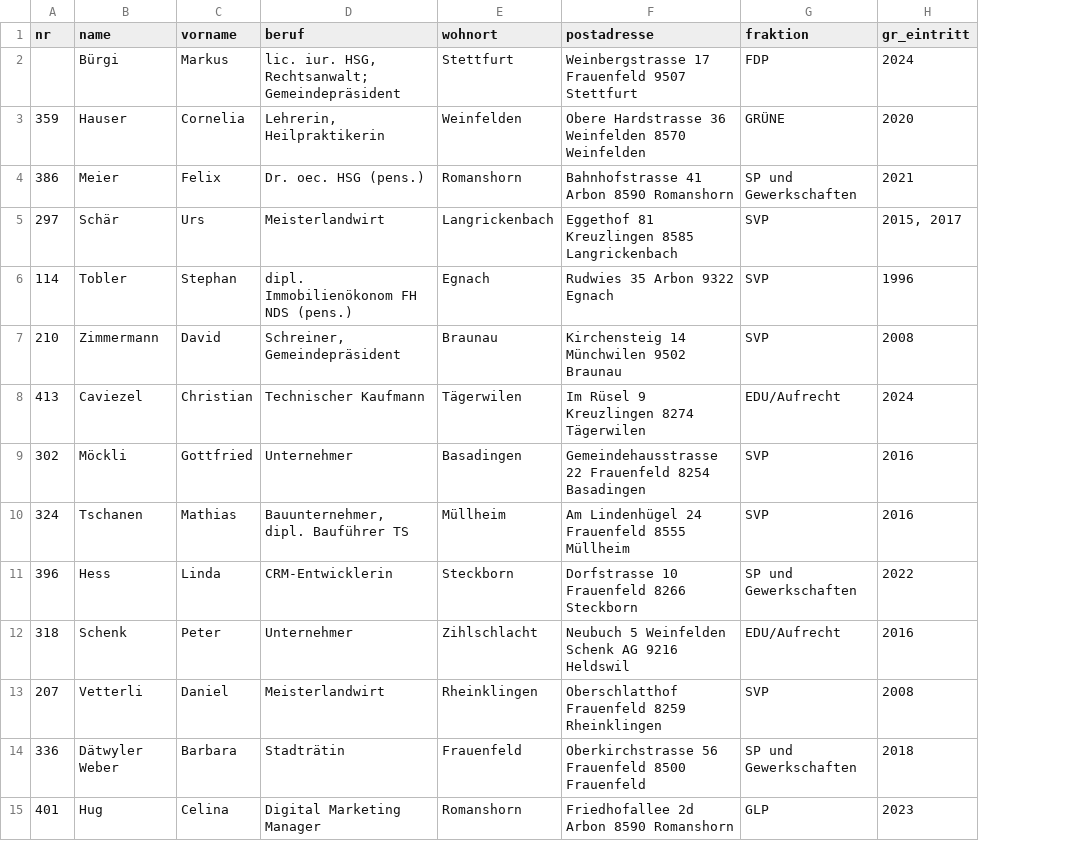
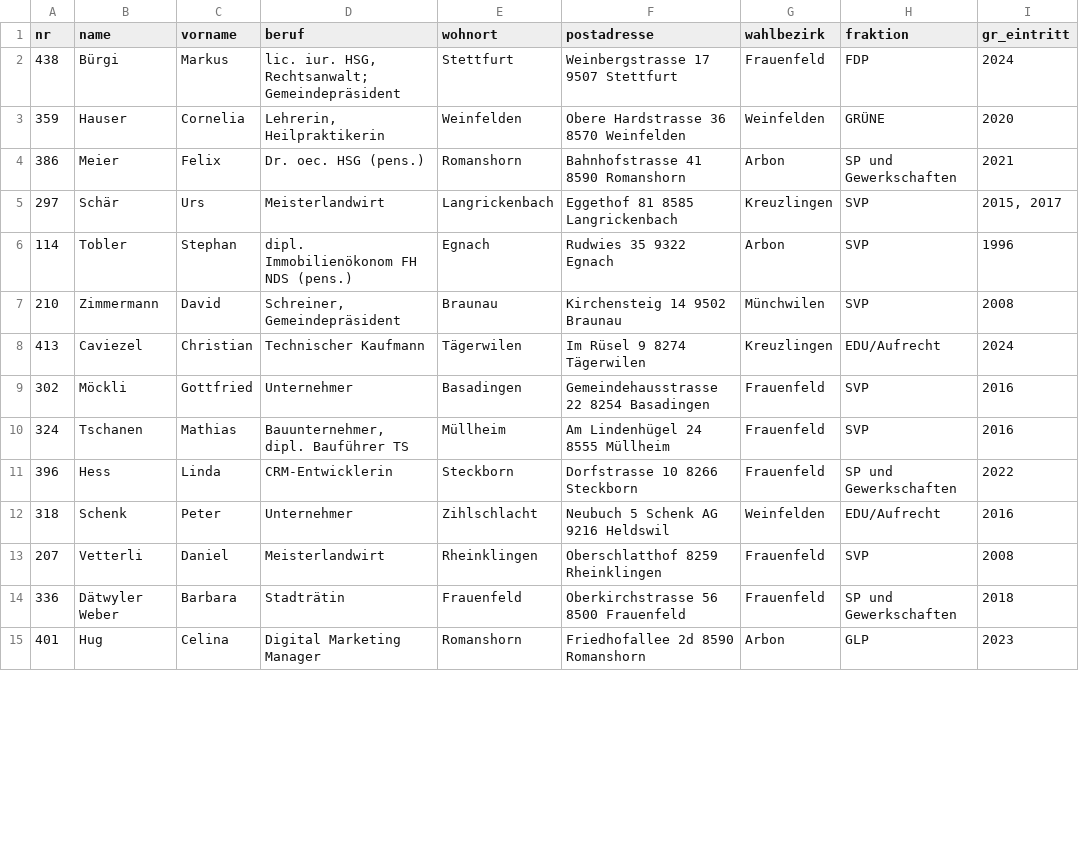
Before and after one commit to ogdtg/sitzungsprotokolle, a CSV file: data/gr_mitglieder.csv, drawn as a sheet; only a part is shown; the diff covers the shown part only; the diff names each change by its address in the sheet, - before the commit and + after, or states it on an @@ line.

Commit message:
manual change in mitglieder

```diff
--- a/data/gr_mitglieder.csv
+++ b/data/gr_mitglieder.csv
+column G (wahlbezirk), rows 2-15: Frauenfeld | Weinfelden | Arbon | Kreuzlingen | Arbon | Münchwilen | Kreuzlingen | Frauenfeld | Frauenfeld | Frauenfeld | Weinfelden | Frauenfeld | Frauenfeld | Arbon
-A2 (nr): (empty)
+A2 (nr): 438
-F2 (postadresse): Weinbergstrasse 17 Frauenfeld 9507 Stettfurt
+F2 (postadresse): Weinbergstrasse 17 9507 Stettfurt
-F3 (postadresse): Obere Hardstrasse 36 Weinfelden 8570 Weinfelden
+F3 (postadresse): Obere Hardstrasse 36 8570 Weinfelden
-F4 (postadresse): Bahnhofstrasse 41 Arbon 8590 Romanshorn
+F4 (postadresse): Bahnhofstrasse 41 8590 Romanshorn
-F5 (postadresse): Eggethof 81 Kreuzlingen 8585 Langrickenbach
+F5 (postadresse): Eggethof 81 8585 Langrickenbach
-F6 (postadresse): Rudwies 35 Arbon 9322 Egnach
+F6 (postadresse): Rudwies 35 9322 Egnach
-F7 (postadresse): Kirchensteig 14 Münchwilen 9502 Braunau
+F7 (postadresse): Kirchensteig 14 9502 Braunau
-F8 (postadresse): Im Rüsel 9 Kreuzlingen 8274 Tägerwilen
+F8 (postadresse): Im Rüsel 9 8274 Tägerwilen
-F9 (postadresse): Gemeindehausstrasse 22 Frauenfeld 8254 Basadingen
+F9 (postadresse): Gemeindehausstrasse 22 8254 Basadingen
-F10 (postadresse): Am Lindenhügel 24 Frauenfeld 8555 Müllheim
+F10 (postadresse): Am Lindenhügel 24 8555 Müllheim
-F11 (postadresse): Dorfstrasse 10 Frauenfeld 8266 Steckborn
+F11 (postadresse): Dorfstrasse 10 8266 Steckborn
-F12 (postadresse): Neubuch 5 Weinfelden Schenk AG 9216 Heldswil
+F12 (postadresse): Neubuch 5 Schenk AG 9216 Heldswil
-F13 (postadresse): Oberschlatthof Frauenfeld 8259 Rheinklingen
+F13 (postadresse): Oberschlatthof 8259 Rheinklingen
-F14 (postadresse): Oberkirchstrasse 56 Frauenfeld 8500 Frauenfeld
+F14 (postadresse): Oberkirchstrasse 56 8500 Frauenfeld
-F15 (postadresse): Friedhofallee 2d Arbon 8590 Romanshorn
+F15 (postadresse): Friedhofallee 2d 8590 Romanshorn
```
Also changed, not shown: 117 edited cells elsewhere in this file, 6 other files.
